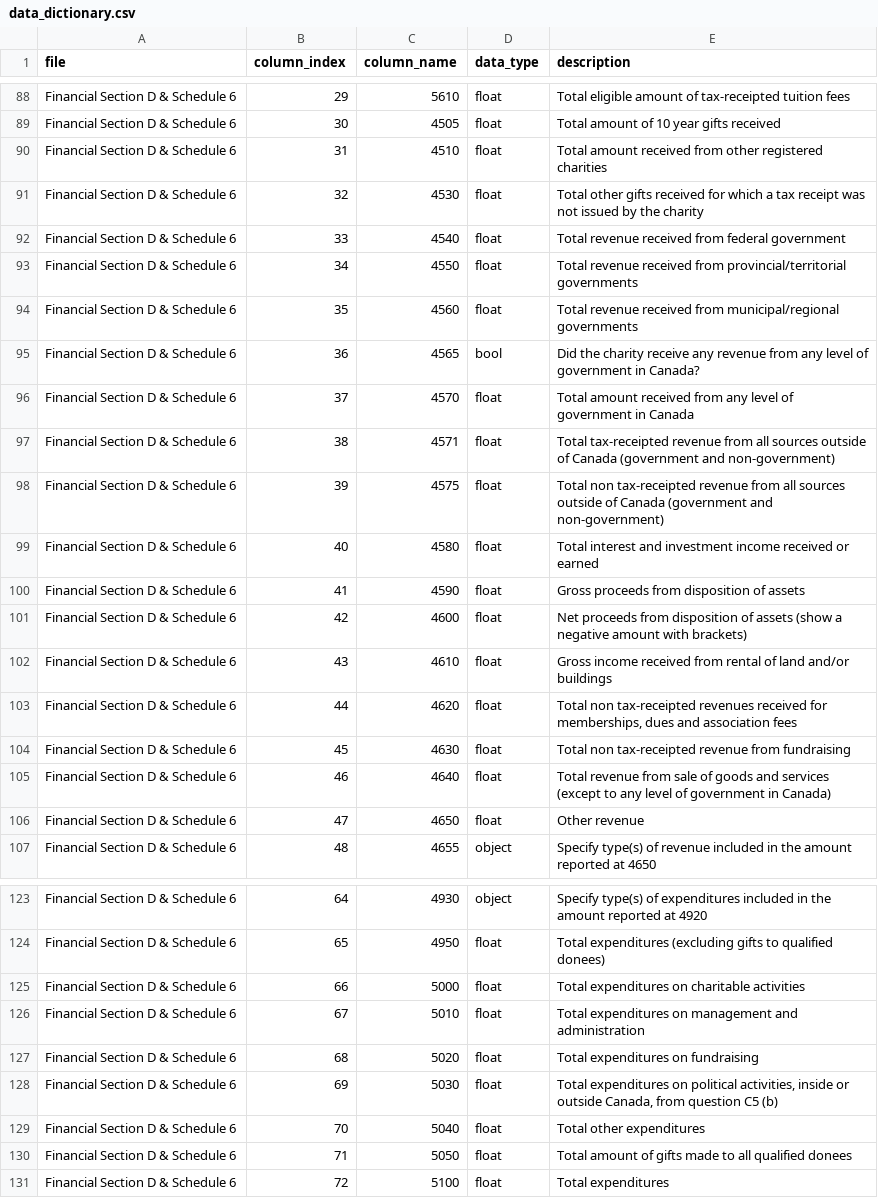
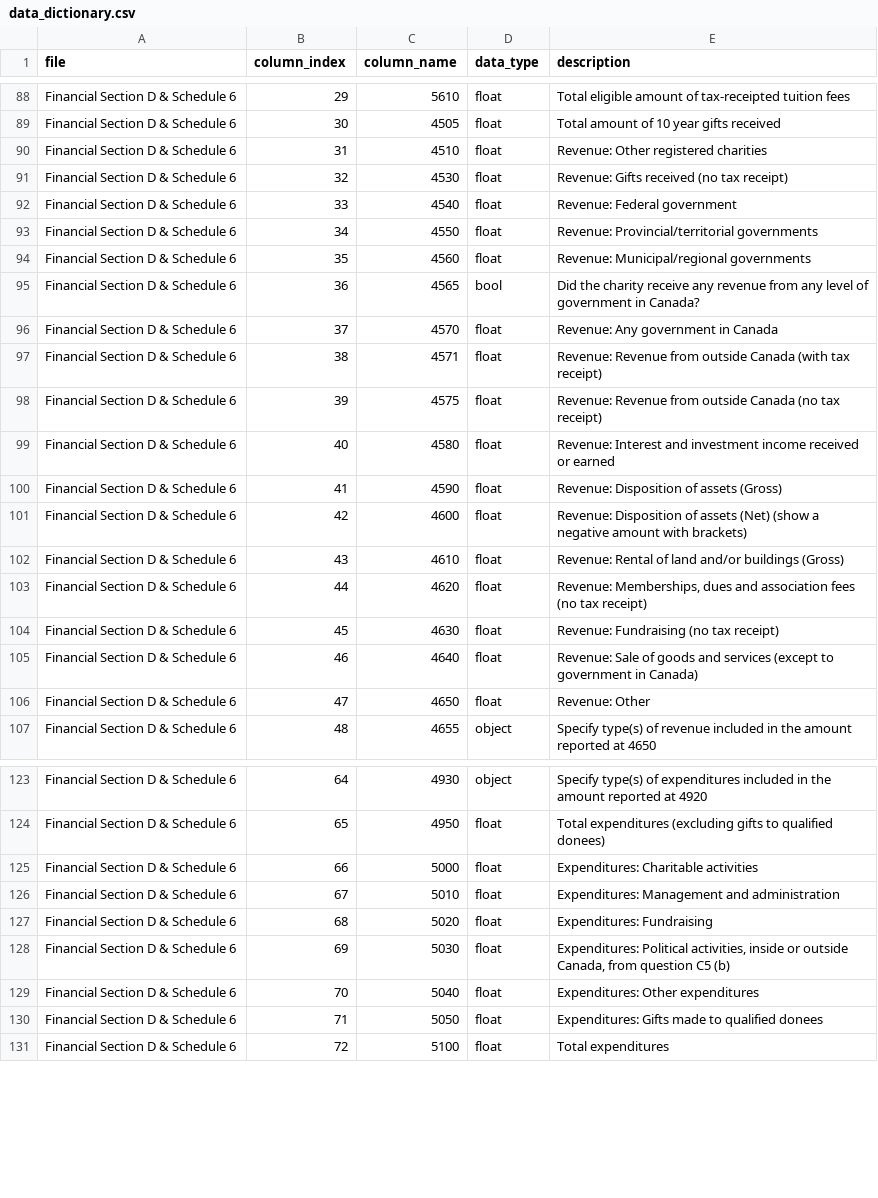
Before and after one commit to samanthacassar/canadacharities, a CSV file: data/external/data_dictionary.csv, drawn as a sheet; only a part is shown, gaps mark what is left out; the diff covers the shown part only.

Commit message:
Modify data dictionary to identify Revenue and Expenditure attributes

```diff
--- a/data/external/data_dictionary.csv
+++ b/data/external/data_dictionary.csv
@@ -95,19 +93,19 @@ Financial Section D & Schedule 6,29,5610,float,Total eligible amount of tax-rece
 Financial Section D & Schedule 6,30,4505,float,Total amount of 10 year gifts received
-Financial Section D & Schedule 6,31,4510,float,Total amount received from other registered charities
-Financial Section D & Schedule 6,32,4530,float,Total other gifts received for which a tax receipt was not issued by the charity
-Financial Section D & Schedule 6,33,4540,float,Total revenue received from federal government
-Financial Section D & Schedule 6,34,4550,float,Total revenue received from provincial/territorial governments
-Financial Section D & Schedule 6,35,4560,float,Total revenue received from municipal/regional governments
+Financial Section D & Schedule 6,31,4510,float,Revenue: Other registered charities
+Financial Section D & Schedule 6,32,4530,float,Revenue: Gifts received (no tax receipt)
+Financial Section D & Schedule 6,33,4540,float,Revenue: Federal government
+Financial Section D & Schedule 6,34,4550,float,Revenue: Provincial/territorial governments
+Financial Section D & Schedule 6,35,4560,float,Revenue: Municipal/regional governments
 Financial Section D & Schedule 6,36,4565,bool,Did the charity receive any revenue from any level of government in Canada?
-Financial Section D & Schedule 6,37,4570,float,Total amount received from any level of government in Canada
-Financial Section D & Schedule 6,38,4571,float,Total tax-receipted revenue from all sources outside of Canada (government and non-government)
-Financial Section D & Schedule 6,39,4575,float,Total non tax-receipted revenue from all sources outside of Canada (government and non-government)
-Financial Section D & Schedule 6,40,4580,float,Total interest and investment income received or earned
-Financial Section D & Schedule 6,41,4590,float,Gross proceeds from disposition of assets
-Financial Section D & Schedule 6,42,4600,float,Net proceeds from disposition of assets (show a negative amount with brackets)
-Financial Section D & Schedule 6,43,4610,float,Gross income received from rental of land and/or buildings
-Financial Section D & Schedule 6,44,4620,float,"Total non tax-receipted revenues received for memberships, dues and association fees"
-Financial Section D & Schedule 6,45,4630,float,Total non tax-receipted revenue from fundraising
-Financial Section D & Schedule 6,46,4640,float,Total revenue from sale of goods and services (except to any level of government in Canada)
-Financial Section D & Schedule 6,47,4650,float,Other revenue
+Financial Section D & Schedule 6,37,4570,float,Revenue: Any government in Canada
+Financial Section D & Schedule 6,38,4571,float,Revenue: Revenue from outside Canada (with tax receipt)
+Financial Section D & Schedule 6,39,4575,float,Revenue: Revenue from outside Canada (no tax receipt)
+Financial Section D & Schedule 6,40,4580,float,Revenue: Interest and investment income received or earned
+Financial Section D & Schedule 6,41,4590,float,Revenue: Disposition of assets (Gross)
+Financial Section D & Schedule 6,42,4600,float,Revenue: Disposition of assets (Net) (show a negative amount with brackets)
+Financial Section D & Schedule 6,43,4610,float,Revenue: Rental of land and/or buildings (Gross)
+Financial Section D & Schedule 6,44,4620,float,"Revenue: Memberships, dues and association fees (no tax receipt)"
+Financial Section D & Schedule 6,45,4630,float,Revenue: Fundraising (no tax receipt)
+Financial Section D & Schedule 6,46,4640,float,Revenue: Sale of goods and services (except to government in Canada)
+Financial Section D & Schedule 6,47,4650,float,Revenue: Other
 Financial Section D & Schedule 6,48,4655,object,Specify type(s) of revenue included in the amount reported at 4650
@@ -130,8 +128,8 @@ Financial Section D & Schedule 6,64,4930,object,Specify type(s) of expenditures
 Financial Section D & Schedule 6,65,4950,float,Total expenditures (excluding gifts to qualified donees)
-Financial Section D & Schedule 6,66,5000,float,Total expenditures on charitable activities
-Financial Section D & Schedule 6,67,5010,float,Total expenditures on management and administration
-Financial Section D & Schedule 6,68,5020,float,Total expenditures on fundraising
-Financial Section D & Schedule 6,69,5030,float,"Total expenditures on political activities, inside or outside Canada, from question C5 (b)"
-Financial Section D & Schedule 6,70,5040,float,Total other expenditures
-Financial Section D & Schedule 6,71,5050,float,Total amount of gifts made to all qualified donees
+Financial Section D & Schedule 6,66,5000,float,Expenditures: Charitable activities
+Financial Section D & Schedule 6,67,5010,float,Expenditures: Management and administration
+Financial Section D & Schedule 6,68,5020,float,Expenditures: Fundraising
+Financial Section D & Schedule 6,69,5030,float,"Expenditures: Political activities, inside or outside Canada, from question C5 (b)"
+Financial Section D & Schedule 6,70,5040,float,Expenditures: Other expenditures
+Financial Section D & Schedule 6,71,5050,float,Expenditures: Gifts made to qualified donees
 Financial Section D & Schedule 6,72,5100,float,Total expenditures
```
Also changed, not shown: 2 edited cells elsewhere in this file.
